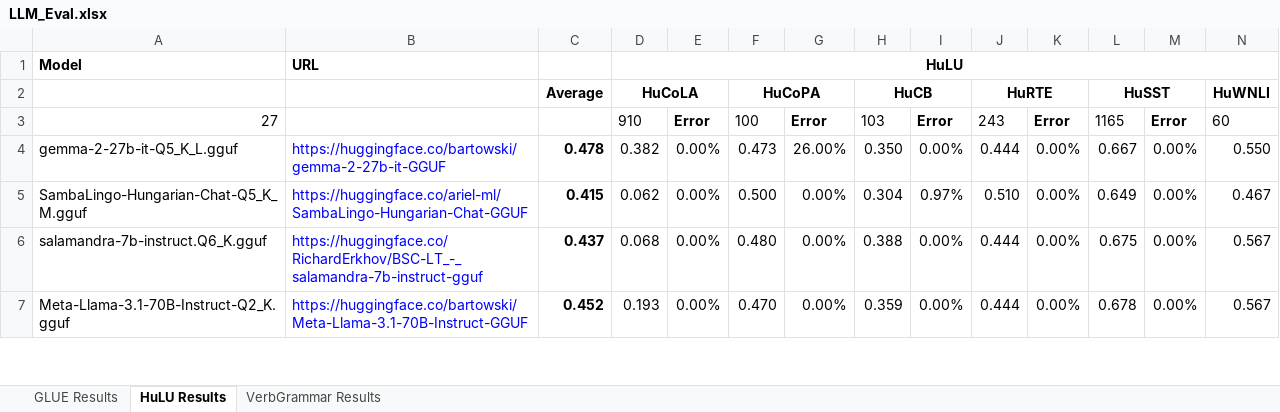
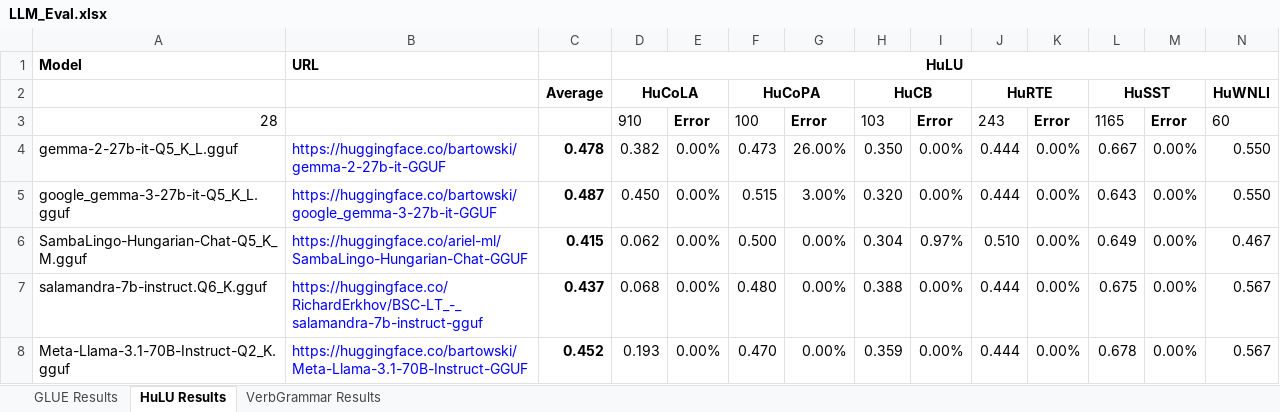
Before and after one commit to cyborgyn/ai_notebooks, an Excel workbook: LLM_Eval.xlsx, sheet HuLU Results, drawn as a sheet; only a part is shown; values as stored, in another font and other column widths than the file's, no borders; charts and pictures and conditional formats not drawn; rows hold the shown columns only; the diff names each change by its address in the sheet, - before the commit and + after, or states it on an @@ line.

Commit message:
Add results for Gemma 3 27b

```diff
--- a/LLM_Eval.xlsx (sheet HuLU Results)
+++ b/LLM_Eval.xlsx (sheet HuLU Results)
-A3: 27
+A3: 28
+row 5: google_gemma-3-27b-it-Q5_K_L.gguf | https://huggingface.co/bartowski/google_gemma-3-27b-it-GGUF | 0.487 | 0.450 | 0.00% | 0.515 | 3.00% | 0.320 | 0.00% | 0.444 | 0.00% | 0.643 | 0.00% | 0.550
```
Also changed, not shown: sheet GLUE Results, sheet VerbGrammar Results, 4 other files.
